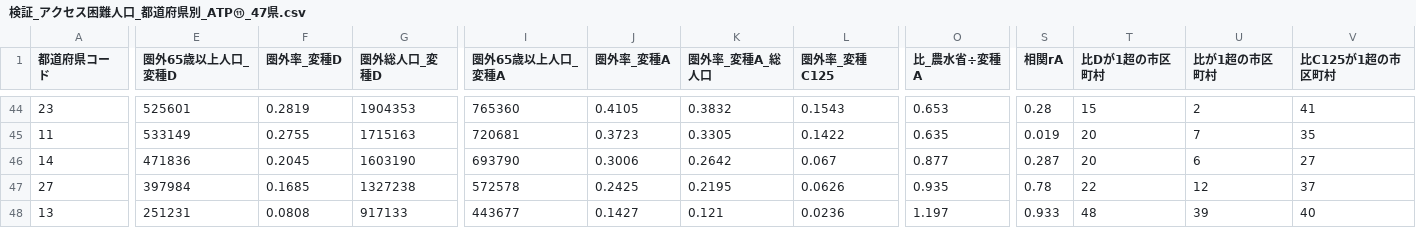
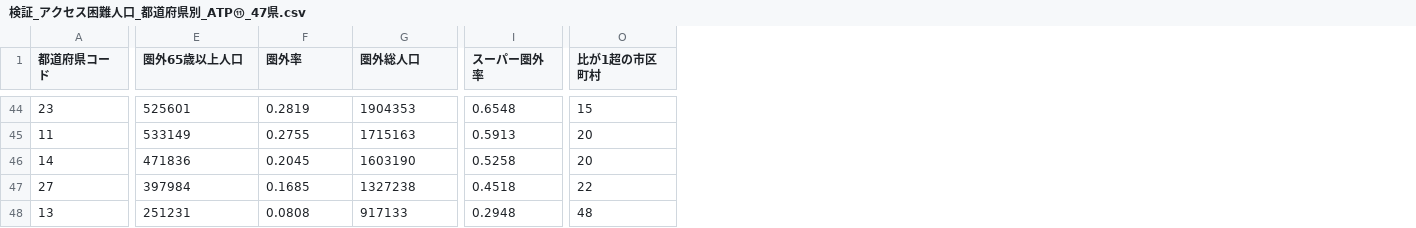
Before and after one commit to shiwaku/japan-food-access-analysis, a CSV file: output/検証_アクセス困難人口_都道府県別_ATP⑪_47県.csv, drawn as a sheet; only a part is shown, gaps mark what is left out; removed rows and columns are numbered as before the commit, all else as after; the diff covers the shown part only; the diff names each change by its address in the sheet, - before the commit and + after, or states it on an @@ line.

```diff
--- a/output/検証_アクセス困難人口_都道府県別_ATP⑪_47県.csv
+++ b/output/検証_アクセス困難人口_都道府県別_ATP⑪_47県.csv
-column I (圏外65歳以上人口_変種A), rows 44-48: 765360 | 720681 | 693790 | 572578 | 443677
-column J (圏外率_変種A), rows 44-48: 0.4105 | 0.3723 | 0.3006 | 0.2425 | 0.1427
-column K (圏外率_変種A_総人口), rows 44-48: 0.3832 | 0.3305 | 0.2642 | 0.2195 | 0.121
-column L (圏外率_変種C125), rows 44-48: 0.1543 | 0.1422 | 0.067 | 0.0626 | 0.0236
+column I (スーパー圏外率), rows 44-48: 0.6548 | 0.5913 | 0.5258 | 0.4518 | 0.2948
-column O (比_農水省÷変種A), rows 44-48: 0.653 | 0.635 | 0.877 | 0.935 | 1.197
-column S (相関rA), rows 44-48: 0.28 | 0.019 | 0.287 | 0.78 | 0.933
-column T (比Dが1超の市区町村), rows 44-48: 15 | 20 | 20 | 22 | 48
-column V (比C125が1超の市区町村), rows 44-48: 41 | 35 | 27 | 37 | 40
-E1: 圏外65歳以上人口_変種D
+E1: 圏外65歳以上人口
-F1: 圏外率_変種D
+F1: 圏外率
-G1: 圏外総人口_変種D
+G1: 圏外総人口
-O44 (比が1超の市区町村): 2
+O44 (比が1超の市区町村): 15
-O45 (比が1超の市区町村): 7
+O45 (比が1超の市区町村): 20
-O46 (比が1超の市区町村): 6
+O46 (比が1超の市区町村): 20
-O47 (比が1超の市区町村): 12
+O47 (比が1超の市区町村): 22
-O48 (比が1超の市区町村): 39
+O48 (比が1超の市区町村): 48
```
Also changed, not shown: 21 edited cells elsewhere in this file, output/検証_アクセス困難人口_カテゴリ感度_ATP⑪_47県.csv, 8 other files.
